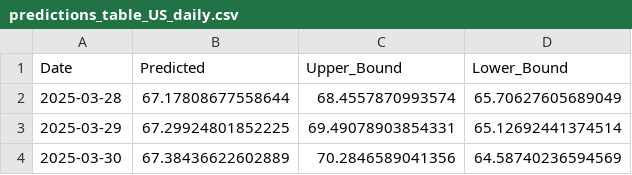
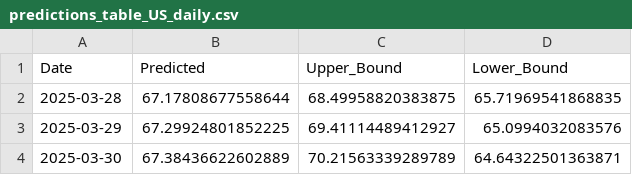
Before and after one commit to tuananhs702/Auto_Data_PowerBI, a CSV file: downloads/predictions_table_US_daily.csv, drawn as a sheet.

```diff
--- a/downloads/predictions_table_US_daily.csv
+++ b/downloads/predictions_table_US_daily.csv
@@ -1,4 +1,4 @@
 Date,Predicted,Upper_Bound,Lower_Bound
-2025-03-28,67.17808677558644,68.4557870993574,65.70627605689049
-2025-03-29,67.29924801852225,69.49078903854331,65.12692441374514
-2025-03-30,67.38436622602889,70.2846589041356,64.58740236594569
+2025-03-28,67.17808677558644,68.49958820383875,65.71969541868835
+2025-03-29,67.29924801852225,69.41114489412927,65.0994032083576
+2025-03-30,67.38436622602889,70.21563339289789,64.64322501363871
```
Also changed, not shown: downloads/predictions_table_Br_daily.csv, downloads/summary_Br_daily.csv, 1 other file.
